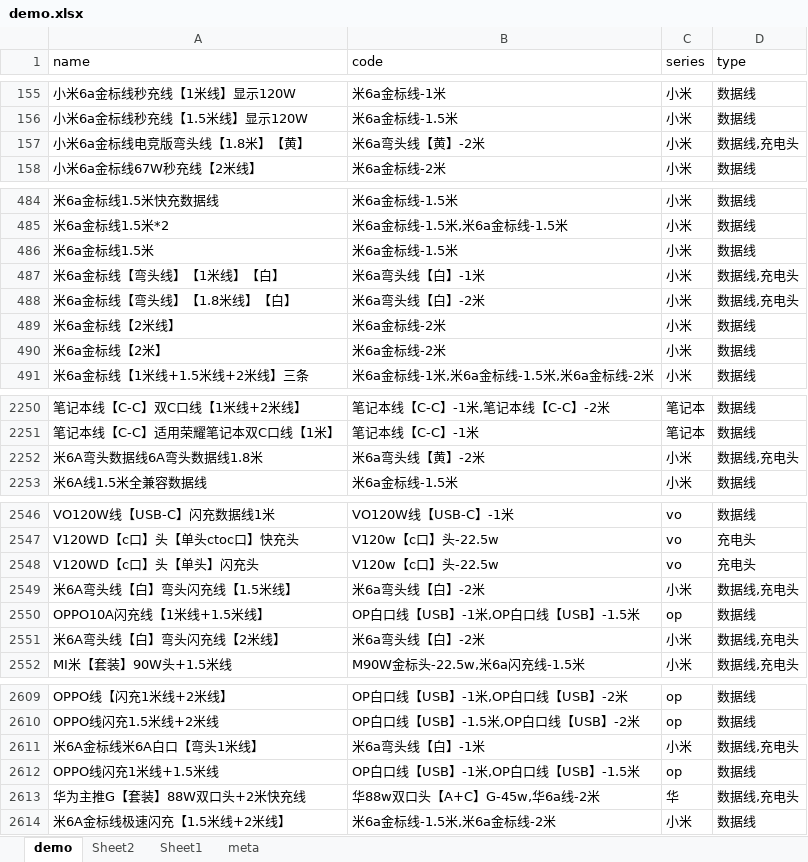
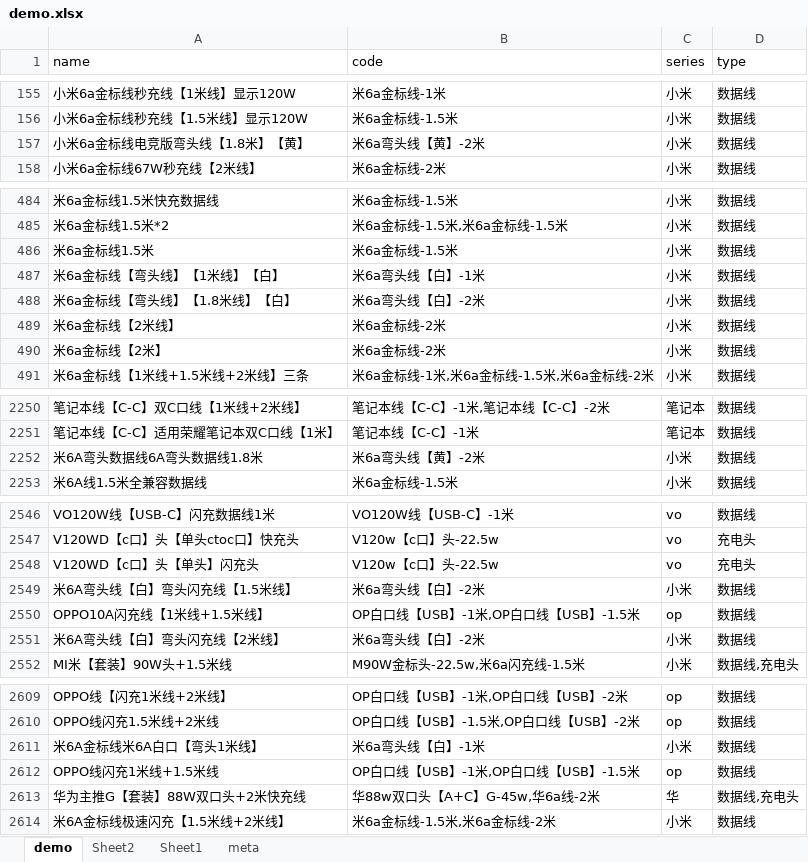
Before and after one commit to ruinstoriel/sci, an Excel workbook: src/分类sku/demo.xlsx, sheet demo, drawn as a sheet; only a part is shown, gaps mark what is left out; values as stored, in another font and other column widths than the file's, no borders; the diff covers the shown part only; the diff names each change by its address in the sheet, - before the commit and + after, or states it on an @@ line.

```diff
--- a/src/分类sku/demo.xlsx (sheet demo)
+++ b/src/分类sku/demo.xlsx (sheet demo)
-D157 (type): 数据线,充电头
+D157 (type): 数据线
-D487:D488 (type): 数据线,充电头
+D487:D488 (type): 数据线
-D2252 (type): 数据线,充电头
+D2252 (type): 数据线
-D2549 (type): 数据线,充电头
+D2549 (type): 数据线
-D2551 (type): 数据线,充电头
+D2551 (type): 数据线
-D2611 (type): 数据线,充电头
+D2611 (type): 数据线
```
Also changed, not shown: 22 edited cells elsewhere in this sheet, 10 other files.
